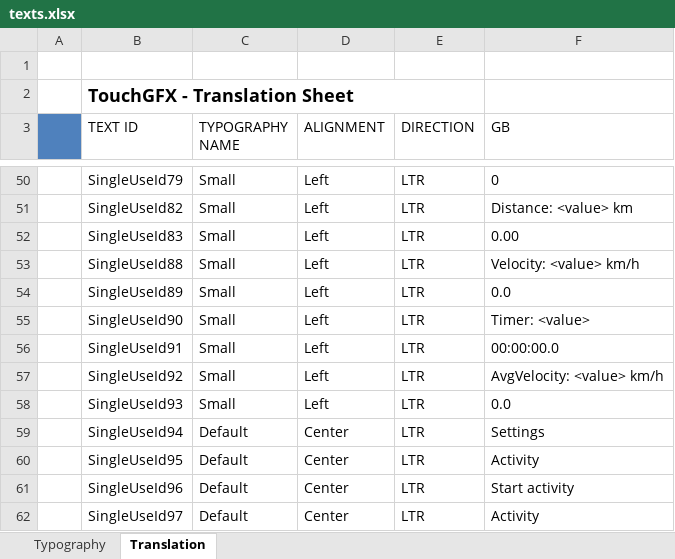
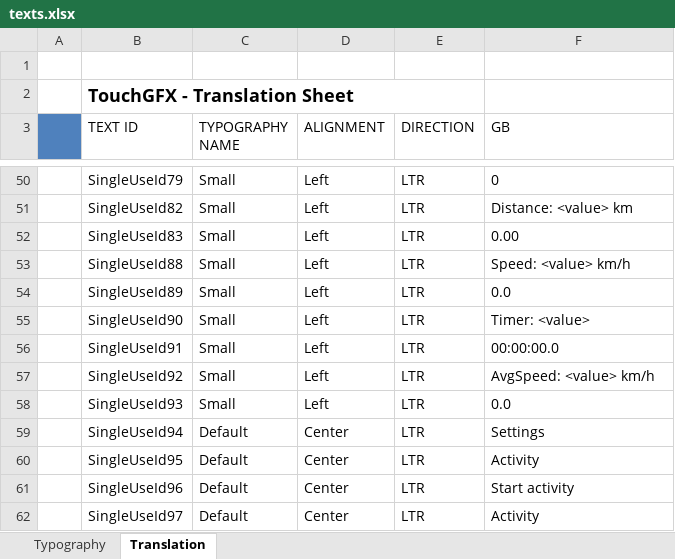
Before and after one commit to frigodaw/pathTracker, an Excel workbook: TouchGFX/assets/texts/texts.xlsx, sheet Translation, drawn as a sheet; only a part is shown, gaps mark what is left out; values as stored, in another font and other column widths than the file's, no borders; the diff names each change by its address in the sheet, - before the commit and + after, or states it on an @@ line.

```diff
--- a/TouchGFX/assets/texts/texts.xlsx (sheet Translation)
+++ b/TouchGFX/assets/texts/texts.xlsx (sheet Translation)
-F53 (GB): Velocity: <value> km/h
+F53 (GB): Speed: <value> km/h
-F57 (GB): AvgVelocity: <value> km/h
+F57 (GB): AvgSpeed: <value> km/h
```
Also changed, not shown: 15 other files.
